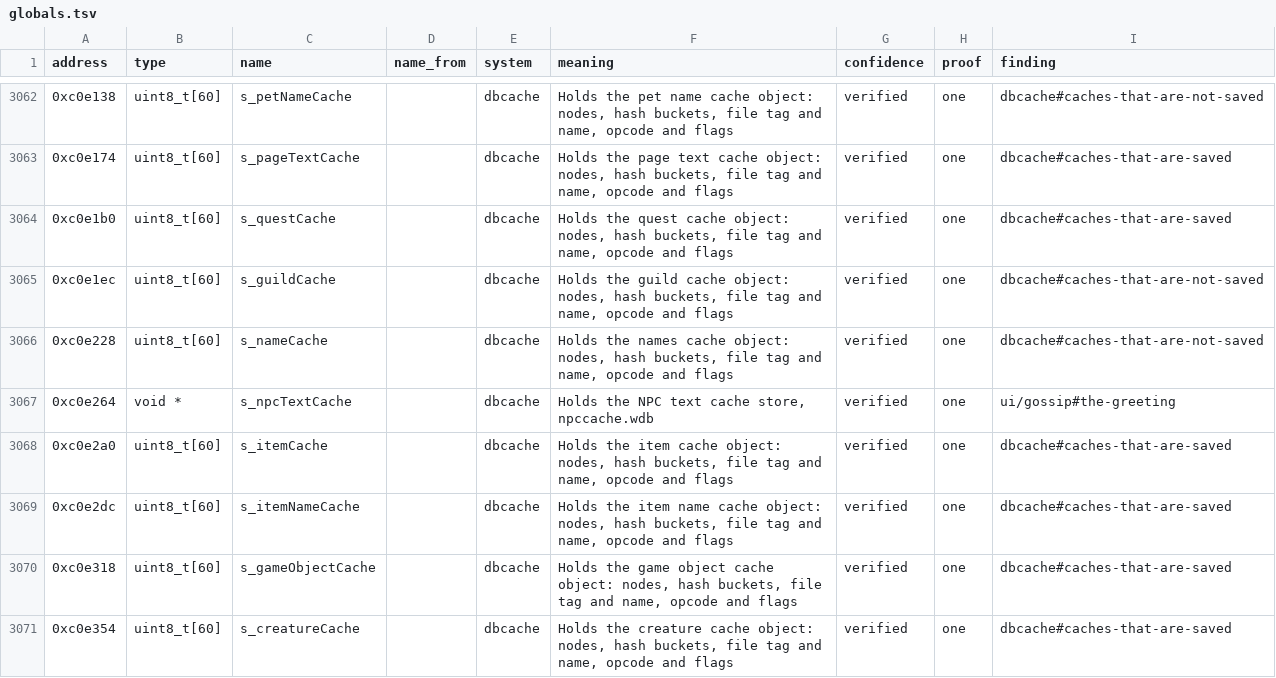
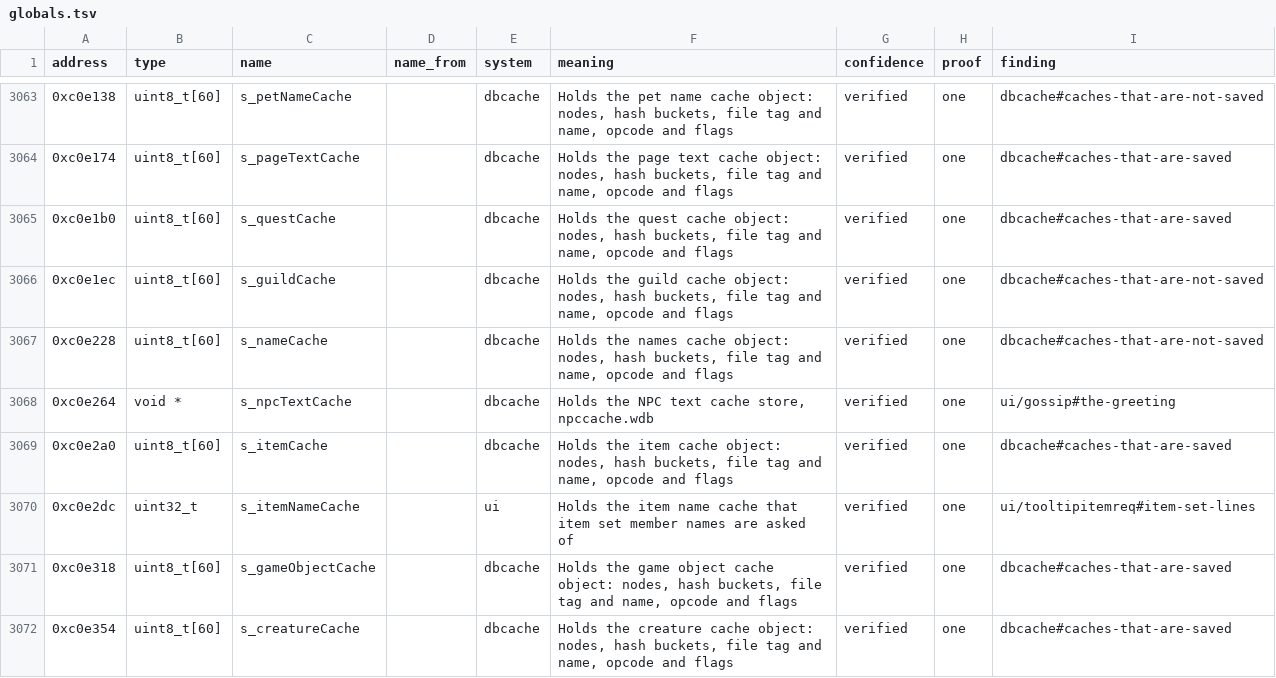
Before and after one commit to samwhosung/benilla-re, a TSV file: symbols/globals.tsv, drawn as a sheet; only a part is shown, gaps mark what is left out; the diff covers the shown part only.

```diff
--- a/symbols/globals.tsv
+++ b/symbols/globals.tsv
@@ -3068,3 +3069,3 @@ address	type	name	name_from	system	meaning	confidence	proof	finding
 0xc0e2a0	uint8_t[60]	s_itemCache		dbcache	Holds the item cache object: nodes, hash buckets, file tag and name, opcode and flags	verified	one	dbcache#caches-that-are-saved
-0xc0e2dc	uint8_t[60]	s_itemNameCache		dbcache	Holds the item name cache object: nodes, hash buckets, file tag and name, opcode and flags	verified	one	dbcache#caches-that-are-saved
+0xc0e2dc	uint32_t	s_itemNameCache		ui	Holds the item name cache that item set member names are asked of	verified	one	ui/tooltipitemreq#item-set-lines
 0xc0e318	uint8_t[60]	s_gameObjectCache		dbcache	Holds the game object cache object: nodes, hash buckets, file tag and name, opcode and flags	verified	one	dbcache#caches-that-are-saved
```
Also changed, not shown: 1 added row and 36 edited cells elsewhere in this file, 1 other file.
